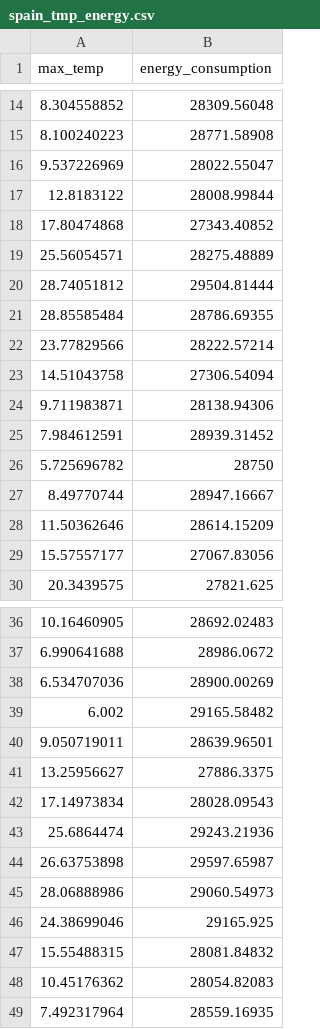
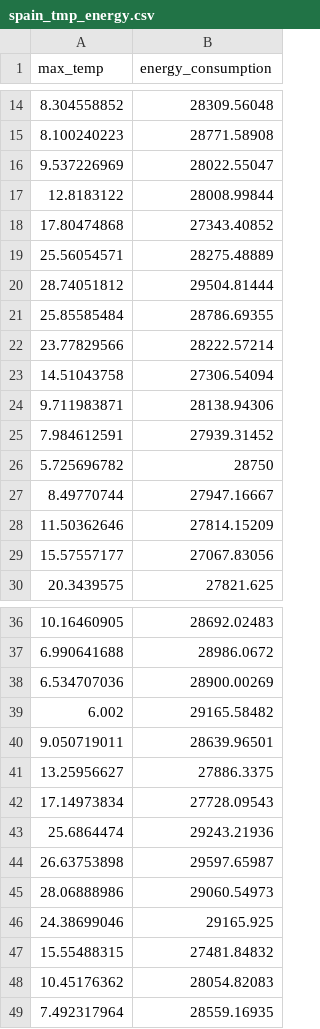
Before and after one commit to Oran-Uzrad/DataFiles, a CSV file: Hamoshava/etc/spain_tmp_energy.csv, drawn as a sheet; only a part is shown, gaps mark what is left out.

Commit message:
update

```diff
--- a/Hamoshava/etc/spain_tmp_energy.csv
+++ b/Hamoshava/etc/spain_tmp_energy.csv
@@ -20,3 +20,3 @@
 28.74051812,29504.81444
-28.85585484,28786.69355
+25.85585484,28786.69355
 23.77829566,28222.57214
@@ -24,6 +24,6 @@
 9.711983871,28138.94306
-7.984612591,28939.31452
+7.984612591,27939.31452
 5.725696782,28750
-8.49770744,28947.16667
-11.50362646,28614.15209
+8.49770744,27947.16667
+11.50362646,27814.15209
 15.57557177,27067.83056
@@ -41,3 +41,3 @@
 13.25956627,27886.3375
-17.14973834,28028.09543
+17.14973834,27728.09543
 25.6864474,29243.21936
@@ -46,3 +46,3 @@
 24.38699046,29165.925
-15.55488315,28081.84832
+15.55488315,27481.84832
 10.45176362,28054.82083
```
